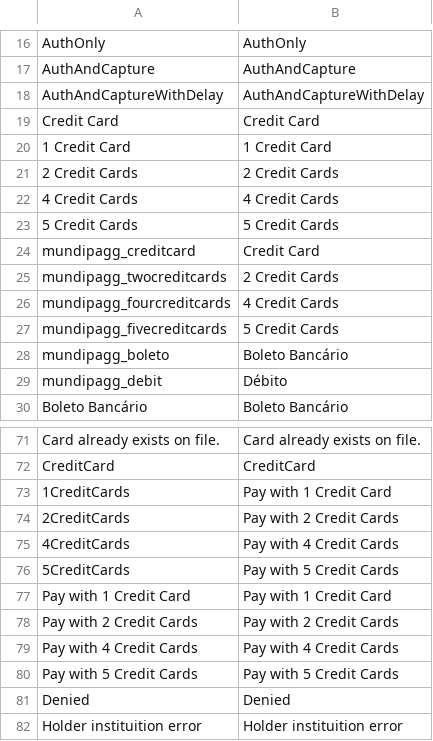
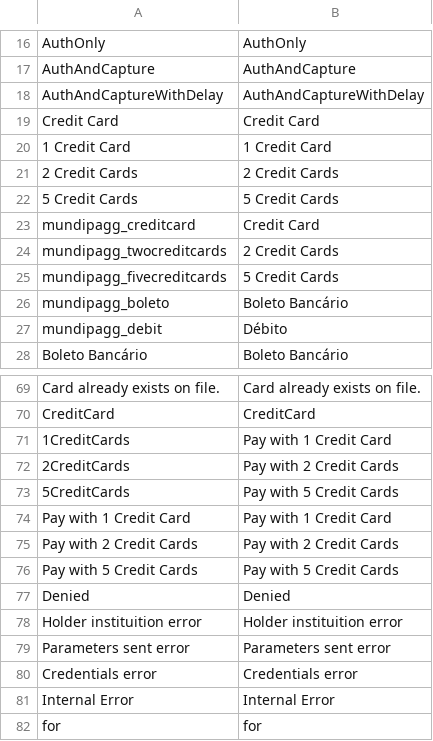
Before and after one commit to zpvini/magento-module, a CSV file: app/locale/en_US/Uecommerce_Mundipagg.csv, drawn as a sheet; only a part is shown, gaps mark what is left out; the shorter side is filled out with more unchanged rows.

```diff
--- a/app/locale/en_US/Uecommerce_Mundipagg.csv
+++ b/app/locale/en_US/Uecommerce_Mundipagg.csv
@@ -21,3 +21,2 @@
 "2 Credit Cards","2 Credit Cards"
-"4 Credit Cards","4 Credit Cards"
 "5 Credit Cards","5 Credit Cards"
@@ -25,3 +24,2 @@
 "mundipagg_twocreditcards","2 Credit Cards"
-"mundipagg_fourcreditcards","4 Credit Cards"
 "mundipagg_fivecreditcards","5 Credit Cards"
@@ -74,3 +72,2 @@
 "2CreditCards","Pay with 2 Credit Cards"
-"4CreditCards","Pay with 4 Credit Cards"
 "5CreditCards","Pay with 5 Credit Cards"
@@ -78,3 +75,2 @@
 "Pay with 2 Credit Cards","Pay with 2 Credit Cards"
-"Pay with 4 Credit Cards","Pay with 4 Credit Cards"
 "Pay with 5 Credit Cards","Pay with 5 Credit Cards"
```
Also changed, not shown: app/locale/pt_BR/Uecommerce_Mundipagg.csv, 6 other files.
